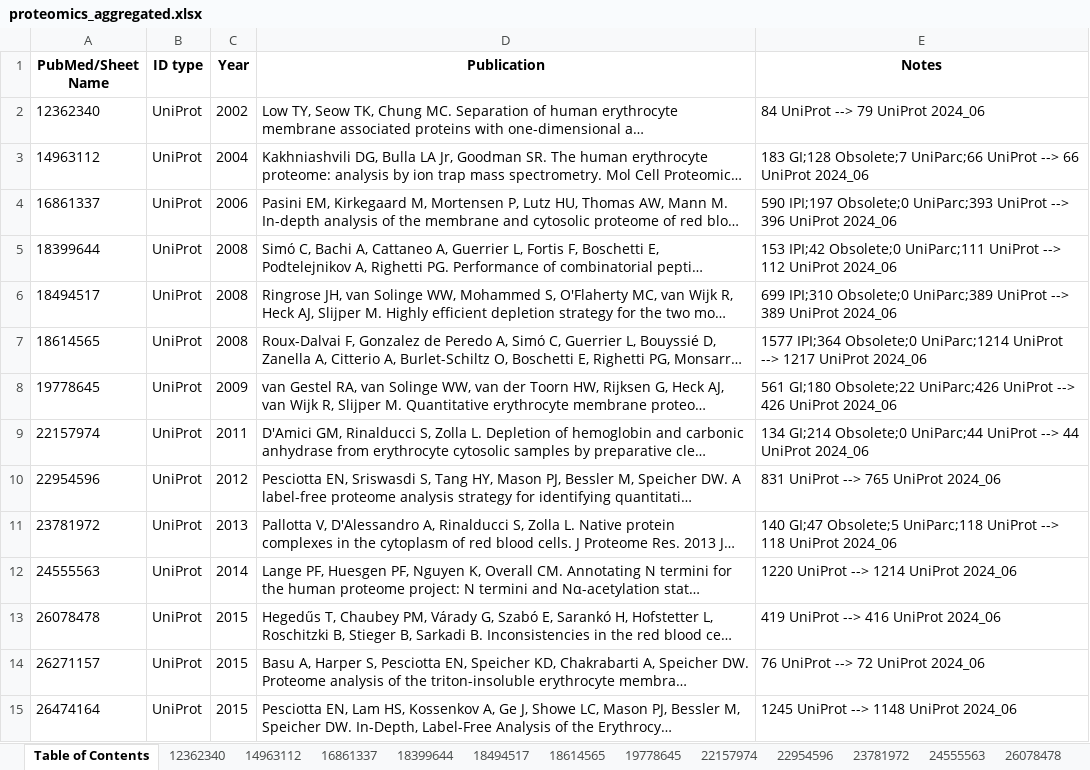
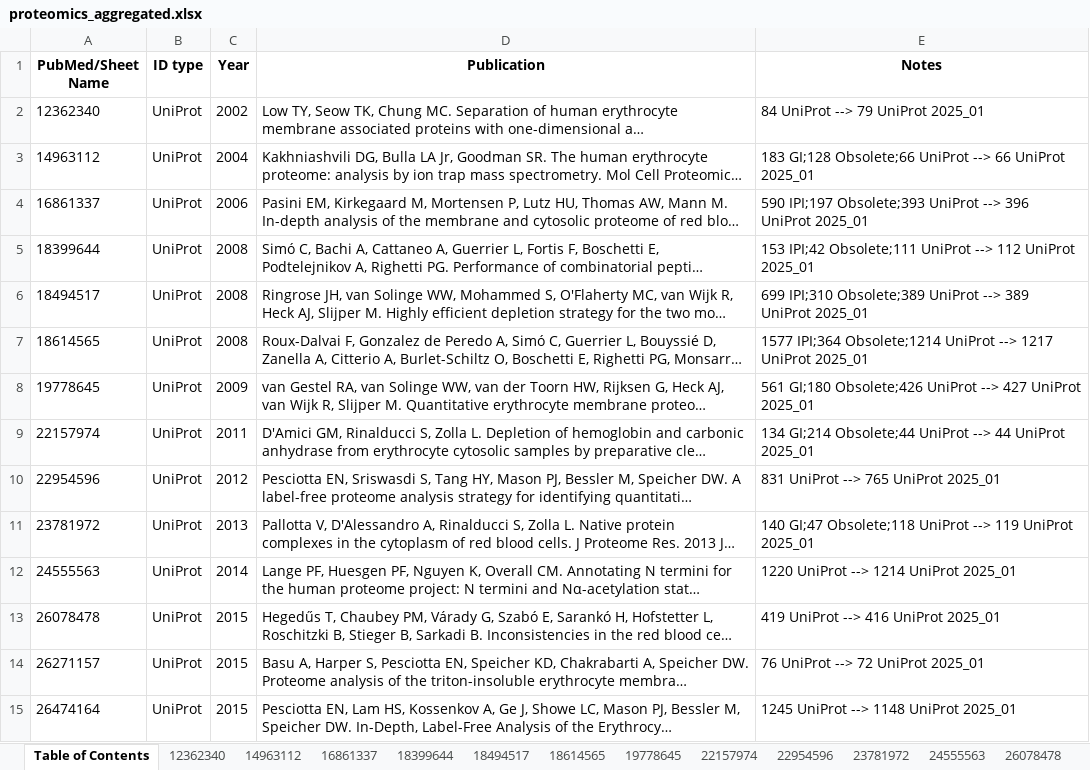
Before and after one commit to z-haiman/RBC-GEM, an Excel workbook: data/external/proteomics/proteomics_aggregated.xlsx, sheet Table of Contents, drawn as a sheet; only a part is shown; long unchanged cells end in …; values as stored, in another font and other column widths than the file's, no borders; the diff covers the shown part only; the diff names each change by its address in the sheet, - before the commit and + after, or states it on an @@ line.

```diff
--- a/data/external/proteomics/proteomics_aggregated.xlsx (sheet Table of Contents)
+++ b/data/external/proteomics/proteomics_aggregated.xlsx (sheet Table of Contents)
-E2 (Notes): 84 UniProt --> 79 UniProt 2024_06
+E2 (Notes): 84 UniProt --> 79 UniProt 2025_01
-E3 (Notes): 183 GI;128 Obsolete;7 UniParc;66 UniProt --> 66 UniProt 2024_06
+E3 (Notes): 183 GI;128 Obsolete;66 UniProt --> 66 UniProt 2025_01
-E4 (Notes): 590 IPI;197 Obsolete;0 UniParc;393 UniProt --> 396 UniProt 2024_06
+E4 (Notes): 590 IPI;197 Obsolete;393 UniProt --> 396 UniProt 2025_01
-E5 (Notes): 153 IPI;42 Obsolete;0 UniParc;111 UniProt --> 112 UniProt 2024_06
+E5 (Notes): 153 IPI;42 Obsolete;111 UniProt --> 112 UniProt 2025_01
-E6 (Notes): 699 IPI;310 Obsolete;0 UniParc;389 UniProt --> 389 UniProt 2024_06
+E6 (Notes): 699 IPI;310 Obsolete;389 UniProt --> 389 UniProt 2025_01
-E7 (Notes): 1577 IPI;364 Obsolete;0 UniParc;1214 UniProt --> 1217 UniProt 2024_06
+E7 (Notes): 1577 IPI;364 Obsolete;1214 UniProt --> 1217 UniProt 2025_01
-E8 (Notes): 561 GI;180 Obsolete;22 UniParc;426 UniProt --> 426 UniProt 2024_06
+E8 (Notes): 561 GI;180 Obsolete;426 UniProt --> 427 UniProt 2025_01
-E9 (Notes): 134 GI;214 Obsolete;0 UniParc;44 UniProt --> 44 UniProt 2024_06
+E9 (Notes): 134 GI;214 Obsolete;44 UniProt --> 44 UniProt 2025_01
-E10 (Notes): 831 UniProt --> 765 UniProt 2024_06
+E10 (Notes): 831 UniProt --> 765 UniProt 2025_01
-E11 (Notes): 140 GI;47 Obsolete;5 UniParc;118 UniProt --> 118 UniProt 2024_06
+E11 (Notes): 140 GI;47 Obsolete;118 UniProt --> 119 UniProt 2025_01
-E12 (Notes): 1220 UniProt --> 1214 UniProt 2024_06
+E12 (Notes): 1220 UniProt --> 1214 UniProt 2025_01
-E13 (Notes): 419 UniProt --> 416 UniProt 2024_06
+E13 (Notes): 419 UniProt --> 416 UniProt 2025_01
-E14 (Notes): 76 UniProt --> 72 UniProt 2024_06
+E14 (Notes): 76 UniProt --> 72 UniProt 2025_01
-E15 (Notes): 1245 UniProt --> 1148 UniProt 2024_06
+E15 (Notes): 1245 UniProt --> 1148 UniProt 2025_01
```
Also changed, not shown: 1 added row and 15 edited cells elsewhere in this sheet, sheet 38147558, sheet 33806028, sheet 23781972, sheet 19778645, other sheet tabs, data/external/proteomics/proteomics_copy_numbers_raw.xlsx, 6 other files.
